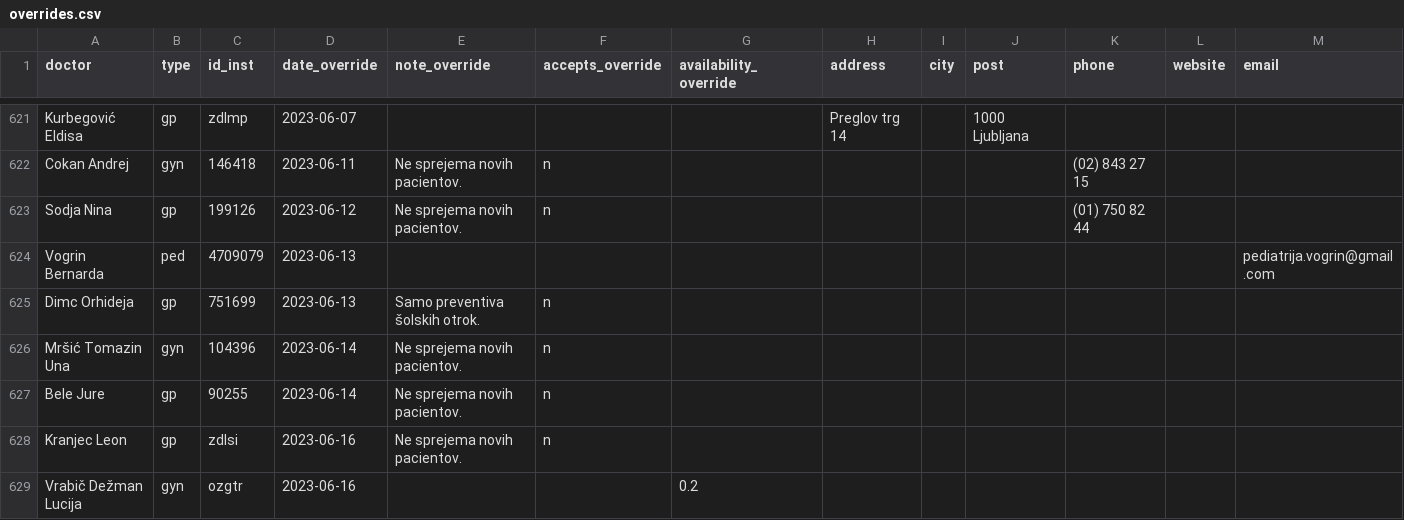
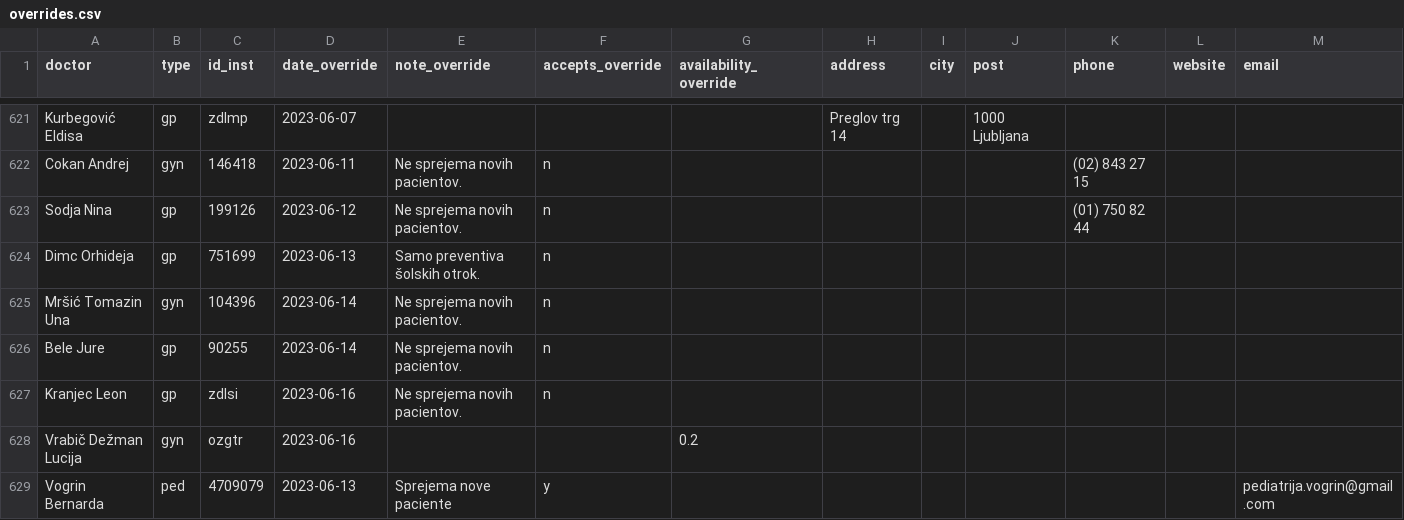
Before and after one commit to sledilnik/zdravniki-data, a CSV file: csv/overrides.csv, drawn as a sheet; only a part is shown, gaps mark what is left out; removed rows and columns are numbered as before the commit, all else as after; rows hold the shown columns only; the diff names each change by its address in the sheet, - before the commit and + after, or states it on an @@ line.

```diff
--- a/csv/overrides.csv
+++ b/csv/overrides.csv
-row 624: Vogrin Bernarda | ped | 4709079 | 2023-06-13 |  |  |  |  |  |  |  |  | pediatrija.vogrin@gmail.com
+row 629: Vogrin Bernarda | ped | 4709079 | 2023-06-13 | Sprejema nove paciente | y |  |  |  |  |  |  | pediatrija.vogrin@gmail.com
```
Also changed, not shown: csv/doctors.csv, csv/stats-overrides-accepts.csv, 3 other files.
